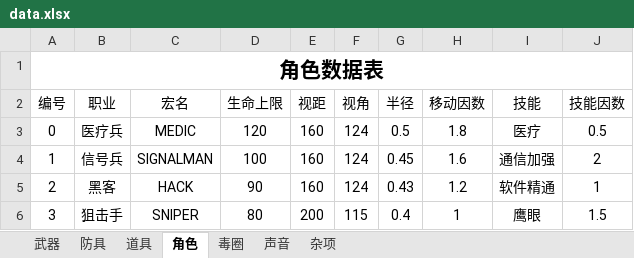
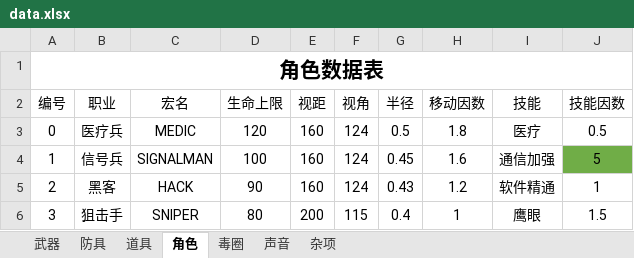
Before and after one commit to eesast/AIchallenge2, an Excel workbook: logic/sheet/data.xlsx, sheet 角色, drawn as a sheet; values as stored, in another font and other column widths than the file's, no borders; the diff names each change by its address in the sheet, - before the commit and + after, or states it on an @@ line.

```diff
--- a/logic/sheet/data.xlsx (sheet 角色)
+++ b/logic/sheet/data.xlsx (sheet 角色)
-J4 (技能因数): 2
+J4 (技能因数): 5
-J4 fill: none
+J4 fill: #70AD47
```
Also changed, not shown: sheet 武器, 5 other files.
